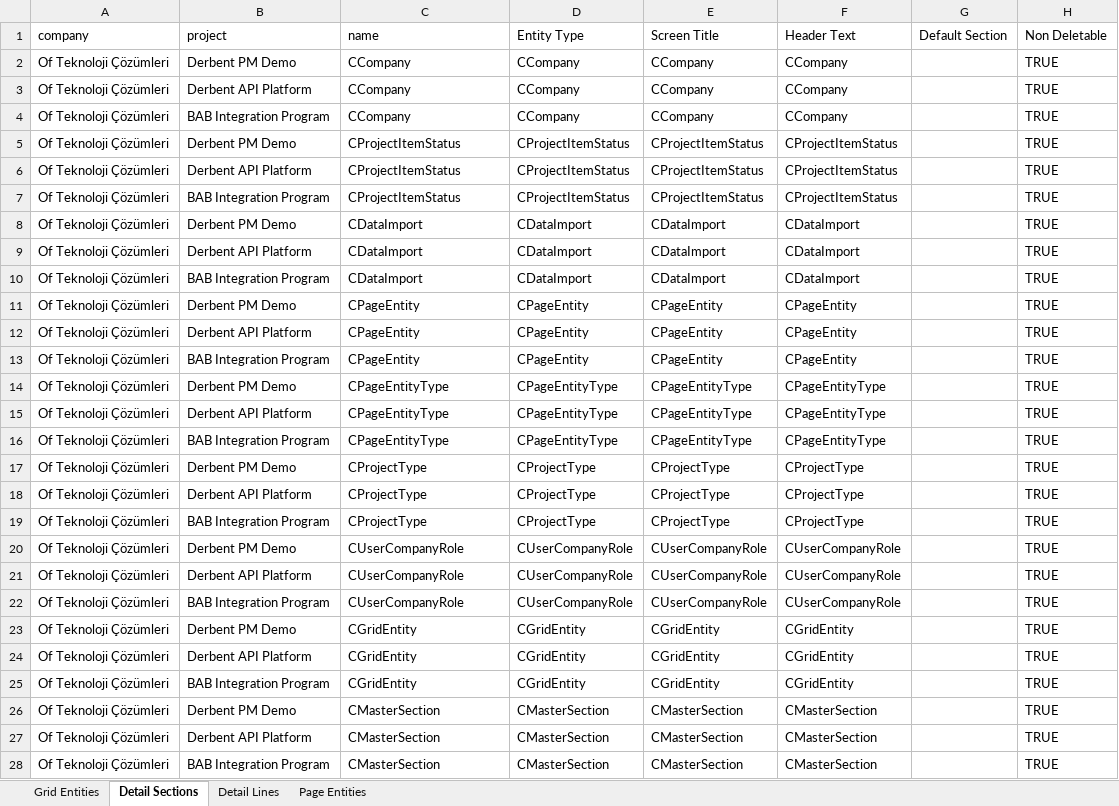
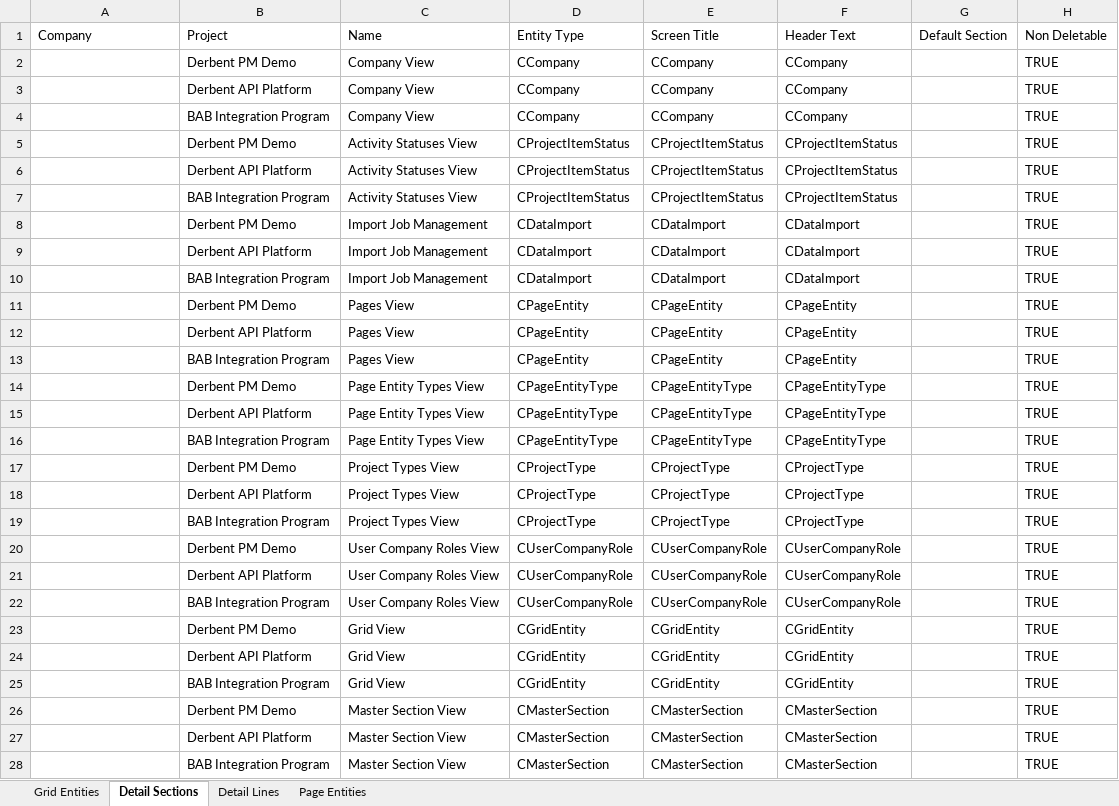
Before and after one commit to yalovali/derbent, an Excel workbook: src/main/resources/excel/screens_init.xlsx, sheet Detail Sections, drawn as a sheet; only a part is shown; values as stored, in another font and other column widths than the file's, no borders; the diff covers the shown part only; the diff names each change by its address in the sheet, - before the commit and + after, or states it on an @@ line.

```diff
--- a/src/main/resources/excel/screens_init.xlsx (sheet Detail Sections)
+++ b/src/main/resources/excel/screens_init.xlsx (sheet Detail Sections)
-A1: company
+A1: Company
-B1: project
+B1: Project
-C1: name
+C1: Name
-A2:A28: Of Teknoloji Çözümleri
+A2:A28: (empty)
-C2:C4: CCompany
+C2:C4: Company View
-C5:C7: CProjectItemStatus
+C5:C7: Activity Statuses View
-C8:C10: CDataImport
+C8:C10: Import Job Management
-C11:C13: CPageEntity
+C11:C13: Pages View
-C14:C16: CPageEntityType
+C14:C16: Page Entity Types View
-C17:C19: CProjectType
+C17:C19: Project Types View
-C20:C22: CUserCompanyRole
+C20:C22: User Company Roles View
-C23:C25: CGridEntity
+C23:C25: Grid View
-C26:C28: CMasterSection
+C26:C28: Master Section View
```
Also changed, not shown: 444 edited cells elsewhere in this sheet, sheet Detail Lines, sheet Page Entities, sheet Grid Entities, 2 other files.
